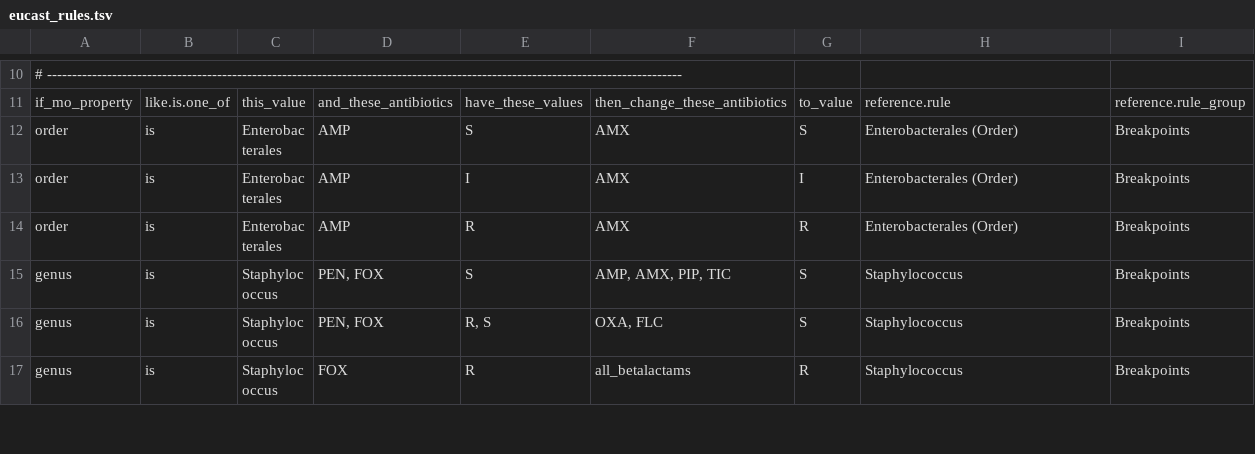
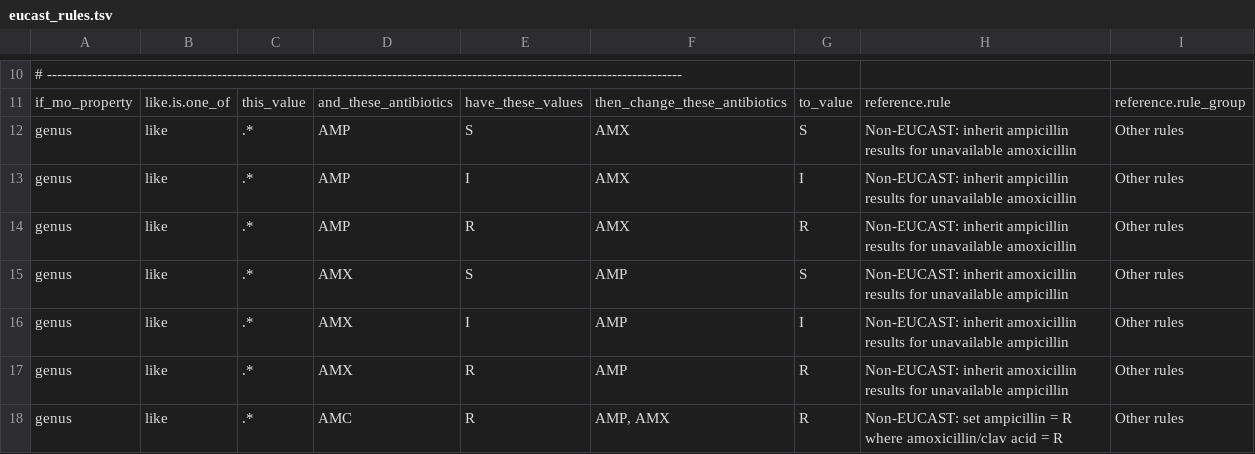
Before and after one commit to msberends/AMR, a TSV file: data-raw/eucast_rules.tsv, drawn as a sheet; only a part is shown, gaps mark what is left out; the shorter side is filled out with more unchanged rows; the diff covers the shown part only.

```diff
--- a/data-raw/eucast_rules.tsv
+++ b/data-raw/eucast_rules.tsv
@@ -11 +11,8 @@
 if_mo_property	like.is.one_of	this_value	and_these_antibiotics	have_these_values	then_change_these_antibiotics	to_value	reference.rule	reference.rule_group
+genus	like	.*	AMP	S	AMX	S	Non-EUCAST: inherit ampicillin results for unavailable amoxicillin	Other rules
+genus	like	.*	AMP	I	AMX	I	Non-EUCAST: inherit ampicillin results for unavailable amoxicillin	Other rules
+genus	like	.*	AMP	R	AMX	R	Non-EUCAST: inherit ampicillin results for unavailable amoxicillin	Other rules
+genus	like	.*	AMX	S	AMP	S	Non-EUCAST: inherit amoxicillin results for unavailable ampicillin	Other rules
+genus	like	.*	AMX	I	AMP	I	Non-EUCAST: inherit amoxicillin results for unavailable ampicillin	Other rules
+genus	like	.*	AMX	R	AMP	R	Non-EUCAST: inherit amoxicillin results for unavailable ampicillin	Other rules
+genus	like	.*	AMC	R	AMP, AMX	R	Non-EUCAST: set ampicillin = R where amoxicillin/clav acid = R	Other rules
```
Also changed, not shown: 6 added rows, 7 removed rows and 5 edited cells elsewhere in this file, 27 other files.
